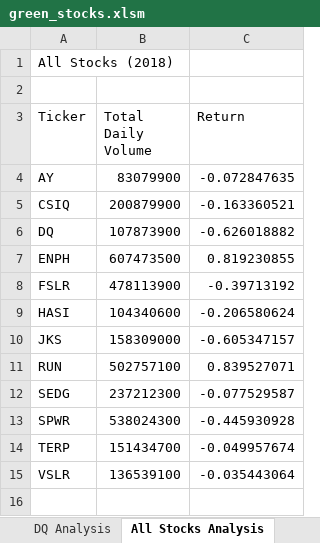
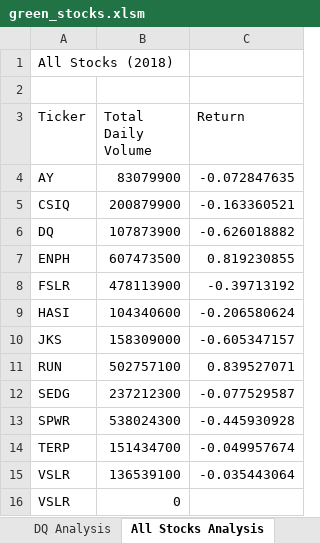
Before and after one commit to NatashaBoiko/stocks-analysis, an Excel workbook: green_stocks.xlsm, sheet All Stocks Analysis, drawn as a sheet; values as stored, in another font and other column widths than the file's, no borders; the diff names each change by its address in the sheet, - before the commit and + after, or states it on an @@ line.

Commit message:
Add files via upload

```diff
--- a/green_stocks.xlsm (sheet All Stocks Analysis)
+++ b/green_stocks.xlsm (sheet All Stocks Analysis)
+row 16: VSLR | 0
```
